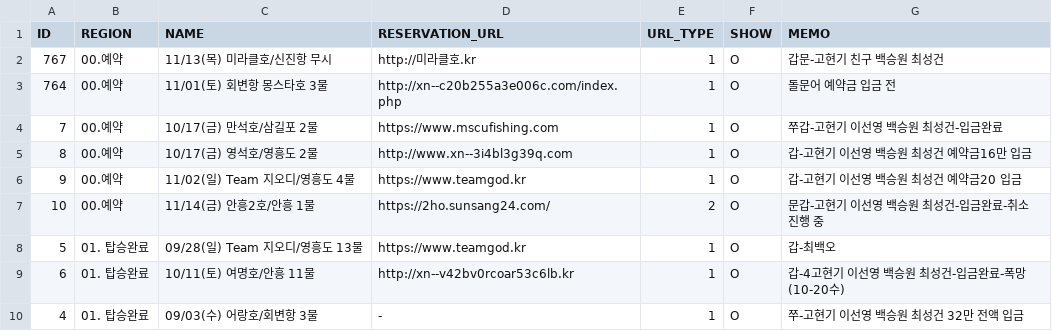
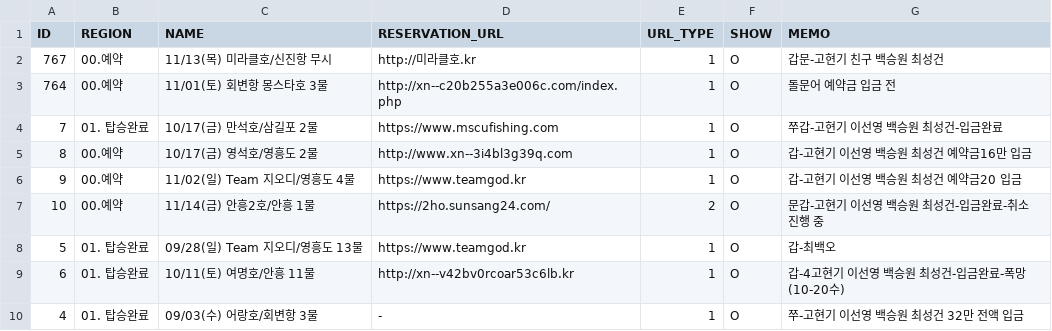
Before and after one commit to seong-geon-choi/ship, a CSV file: shiplist.csv, drawn as a sheet; only a part is shown.

Commit message:
배 목록 업데이트

```diff
--- a/shiplist.csv
+++ b/shiplist.csv
@@ -3,3 +3,3 @@ ID,REGION,NAME,RESERVATION_URL,URL_TYPE,SHOW,MEMO
 764,00.예약,11/01(토) 회변항 몽스타호 3물,http://xn--c20b255a3e006c.com/index.php,1,O,돌문어 예약금 입금 전
-7,00.예약,10/17(금) 만석호/삼길포 2물,https://www.mscufishing.com,1,O,쭈갑-고현기 이선영 백승원 최성건-입금완료
+7,01. 탑승완료,10/17(금) 만석호/삼길포 2물,https://www.mscufishing.com,1,O,쭈갑-고현기 이선영 백승원 최성건-입금완료
 8,00.예약,10/17(금) 영석호/영흥도 2물,http://www.xn--3i4bl3g39q.com,1,O,갑-고현기 이선영 백승원 최성건 예약금16만 입금
```
